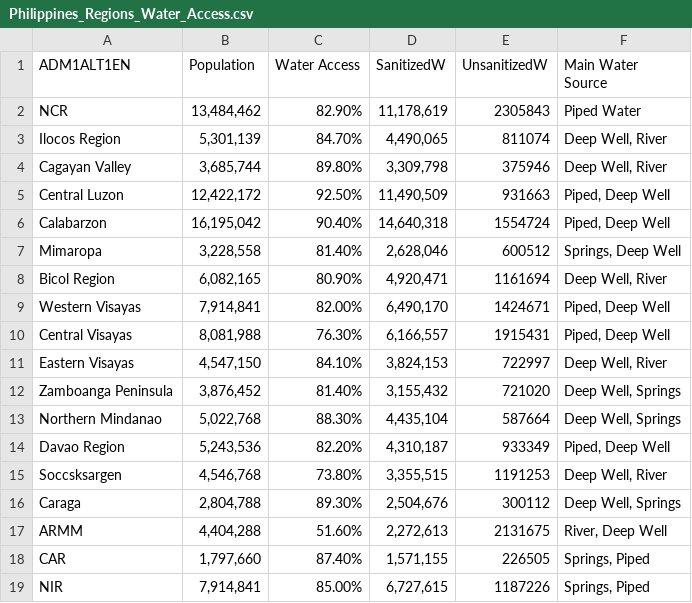
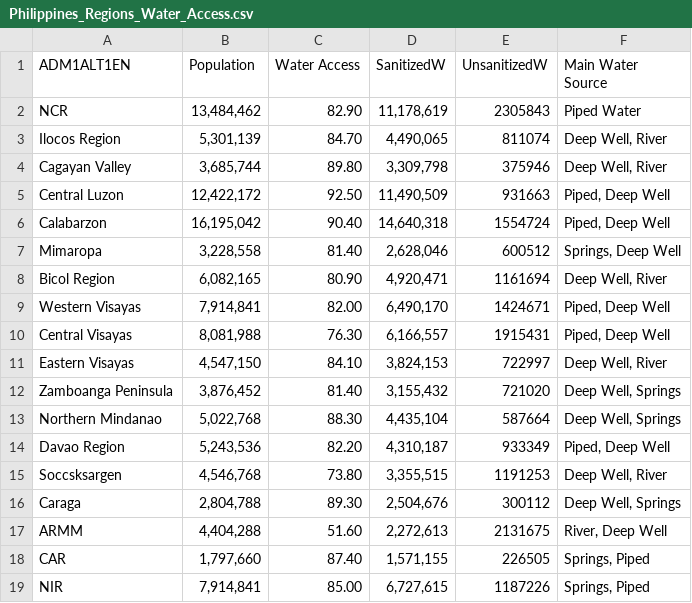
Before and after one commit to pialorraine/project, a CSV file: Philippines_Regions_Water_Access.csv, drawn as a sheet.

Commit message:
Update Philippines_Regions_Water_Access.csv

```diff
--- a/Philippines_Regions_Water_Access.csv
+++ b/Philippines_Regions_Water_Access.csv
@@ -1,19 +1,19 @@
 ADM1ALT1EN,Population,Water Access,SanitizedW,UnsanitizedW,Main Water Source
-NCR,"13,484,462",82.90%,"11,178,619",2305843,"Piped Water"
-Ilocos Region,"5,301,139",84.70%,"4,490,065",811074,"Deep Well, River"
-Cagayan Valley,"3,685,744",89.80%,"3,309,798",375946,"Deep Well, River"
-Central Luzon,"12,422,172",92.50%,"11,490,509",931663,"Piped, Deep Well"
-Calabarzon,"16,195,042",90.40%,"14,640,318",1554724,"Piped, Deep Well"
-Mimaropa,"3,228,558",81.40%,"2,628,046",600512,"Springs, Deep Well"
-Bicol Region,"6,082,165",80.90%,"4,920,471",1161694,"Deep Well, River"
-Western Visayas,"7,914,841",82.00%,"6,490,170",1424671,"Piped, Deep Well"
-Central Visayas,"8,081,988",76.30%,"6,166,557",1915431,"Piped, Deep Well"
-Eastern Visayas,"4,547,150",84.10%,"3,824,153",722997,"Deep Well, River"
-Zamboanga Peninsula,"3,876,452",81.40%,"3,155,432",721020,"Deep Well, Springs"
-Northern Mindanao,"5,022,768",88.30%,"4,435,104",587664,"Deep Well, Springs"
-Davao Region,"5,243,536",82.20%,"4,310,187",933349,"Piped, Deep Well"
-Soccsksargen,"4,546,768",73.80%,"3,355,515",1191253,"Deep Well, River"
-Caraga,"2,804,788",89.30%,"2,504,676",300112,"Deep Well, Springs"
-ARMM,"4,404,288",51.60%,"2,272,613",2131675,"River, Deep Well"
-CAR,"1,797,660",87.40%,"1,571,155",226505,"Springs, Piped"
-NIR,"7,914,841",85.00%,"6,727,615",1187226,"Springs, Piped"
+NCR,"13,484,462",82.90,"11,178,619",2305843,"Piped Water"
+Ilocos Region,"5,301,139",84.70,"4,490,065",811074,"Deep Well, River"
+Cagayan Valley,"3,685,744",89.80,"3,309,798",375946,"Deep Well, River"
+Central Luzon,"12,422,172",92.50,"11,490,509",931663,"Piped, Deep Well"
+Calabarzon,"16,195,042",90.40,"14,640,318",1554724,"Piped, Deep Well"
+Mimaropa,"3,228,558",81.40,"2,628,046",600512,"Springs, Deep Well"
+Bicol Region,"6,082,165",80.90,"4,920,471",1161694,"Deep Well, River"
+Western Visayas,"7,914,841",82.00,"6,490,170",1424671,"Piped, Deep Well"
+Central Visayas,"8,081,988",76.30,"6,166,557",1915431,"Piped, Deep Well"
+Eastern Visayas,"4,547,150",84.10,"3,824,153",722997,"Deep Well, River"
+Zamboanga Peninsula,"3,876,452",81.40,"3,155,432",721020,"Deep Well, Springs"
+Northern Mindanao,"5,022,768",88.30,"4,435,104",587664,"Deep Well, Springs"
+Davao Region,"5,243,536",82.20,"4,310,187",933349,"Piped, Deep Well"
+Soccsksargen,"4,546,768",73.80,"3,355,515",1191253,"Deep Well, River"
+Caraga,"2,804,788",89.30,"2,504,676",300112,"Deep Well, Springs"
+ARMM,"4,404,288",51.60,"2,272,613",2131675,"River, Deep Well"
+CAR,"1,797,660",87.40,"1,571,155",226505,"Springs, Piped"
+NIR,"7,914,841",85.00,"6,727,615",1187226,"Springs, Piped"
```
